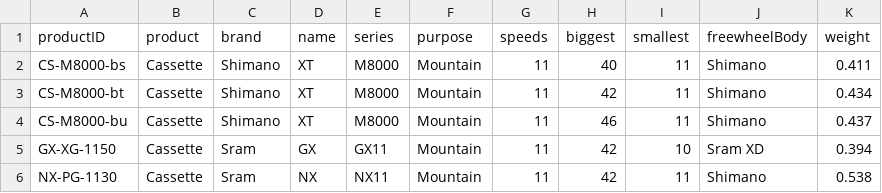
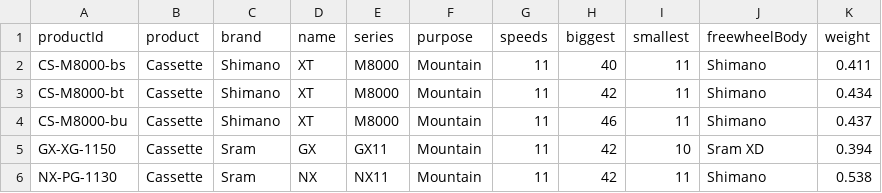
Before and after one commit to lukaszjdrzewiecki/bicycles-service, a CSV file: src/main/resources/Cassette.csv, drawn as a sheet.

```diff
--- a/src/main/resources/Cassette.csv
+++ b/src/main/resources/Cassette.csv
@@ -1,2 +1,2 @@
-productID;product;brand;name;series;purpose;speeds;biggest;smallest;freewheelBody;weight
+productId;product;brand;name;series;purpose;speeds;biggest;smallest;freewheelBody;weight
 CS-M8000-bs;Cassette;Shimano;XT;M8000;Mountain;11;40;11;Shimano;0.411
```
Also changed, not shown: src/main/resources/FrontDerailleur.csv, src/main/resources/RearDerailleur.csv, 24 other files.
